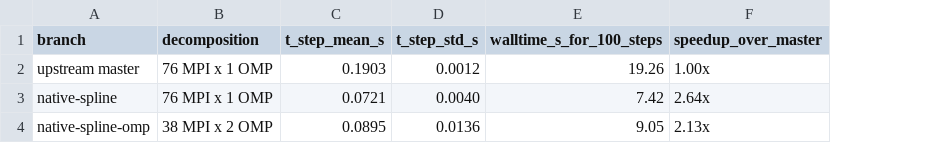
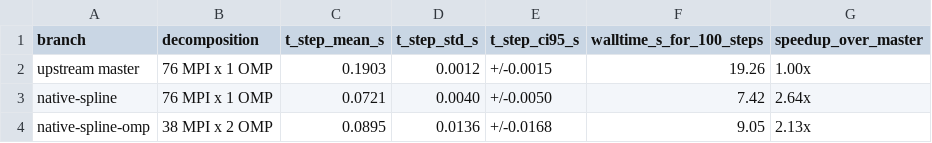
Before and after one commit to ClaudioRMalvino/cp2k-benchmarks, a CSV file: plots/scaling_csd3/size_scaling_summary_table.csv, drawn as a sheet; the diff names each change by its address in the sheet, - before the commit and + after, or states it on an @@ line.

```diff
--- a/plots/scaling_csd3/size_scaling_summary_table.csv
+++ b/plots/scaling_csd3/size_scaling_summary_table.csv
+column E (t_step_ci95_s), rows 2-4: +/-0.0015 | +/-0.0050 | +/-0.0168
```
Also changed, not shown: 5 other files.
